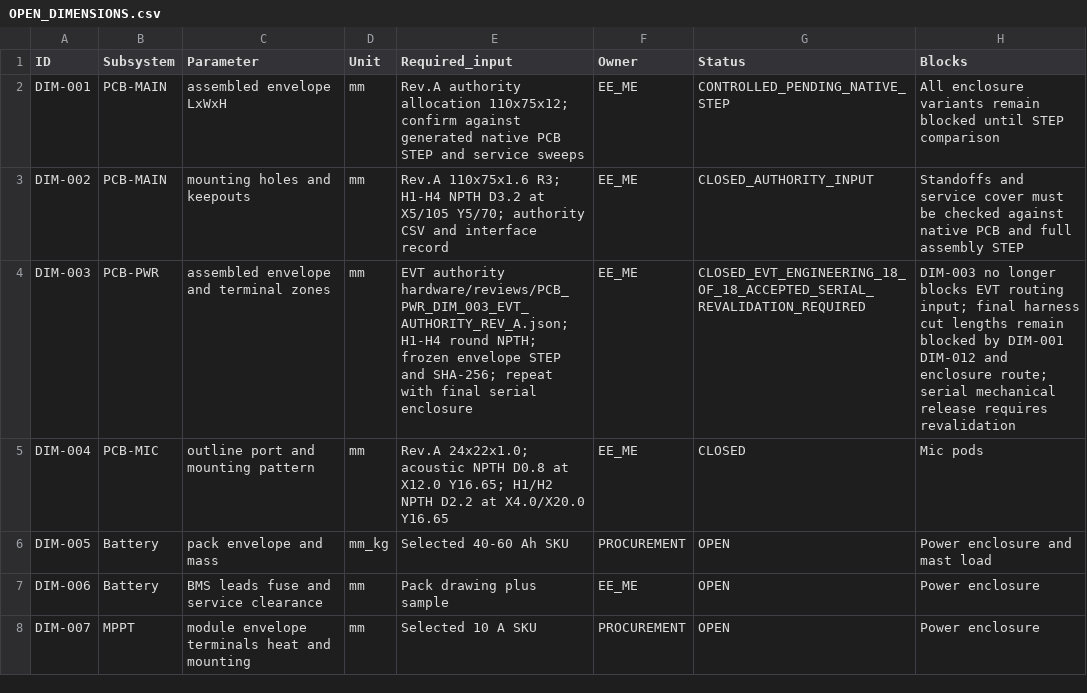
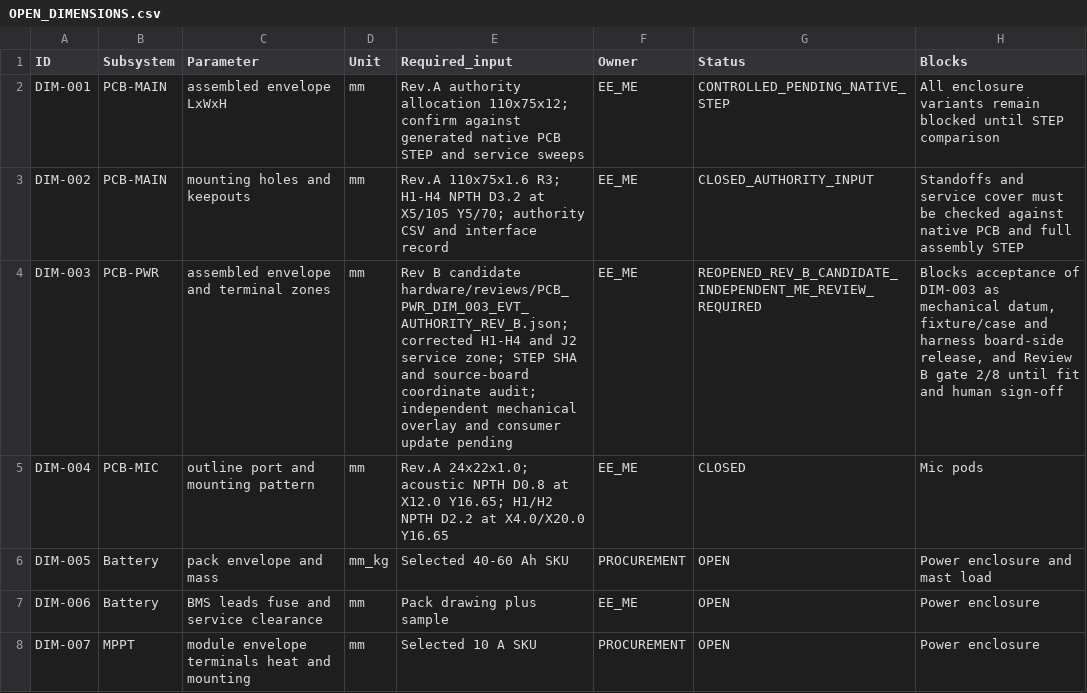
Before and after one commit to skif-ops/rs-zs-bpla, a CSV file: mechanics/common/OPEN_DIMENSIONS.csv, drawn as a sheet; only a part is shown.

Commit message:
PCB-PWR: propose DIM-003 Rev B for actual ECO-006 board

```diff
--- a/mechanics/common/OPEN_DIMENSIONS.csv
+++ b/mechanics/common/OPEN_DIMENSIONS.csv
@@ -3,3 +3,3 @@ DIM-001,PCB-MAIN,assembled envelope LxWxH,mm,"Rev.A authority allocation 110x75x
 DIM-002,PCB-MAIN,mounting holes and keepouts,mm,"Rev.A 110x75x1.6 R3; H1-H4 NPTH D3.2 at X5/105 Y5/70; authority CSV and interface record",EE_ME,CLOSED_AUTHORITY_INPUT,Standoffs and service cover must be checked against native PCB and full assembly STEP
-DIM-003,PCB-PWR,assembled envelope and terminal zones,mm,"EVT authority hardware/reviews/PCB_PWR_DIM_003_EVT_AUTHORITY_REV_A.json; H1-H4 round NPTH; frozen envelope STEP and SHA-256; repeat with final serial enclosure",EE_ME,CLOSED_EVT_ENGINEERING_18_OF_18_ACCEPTED_SERIAL_REVALIDATION_REQUIRED,"DIM-003 no longer blocks EVT routing input; final harness cut lengths remain blocked by DIM-001 DIM-012 and enclosure route; serial mechanical release requires revalidation"
+DIM-003,PCB-PWR,assembled envelope and terminal zones,mm,"Rev B candidate hardware/reviews/PCB_PWR_DIM_003_EVT_AUTHORITY_REV_B.json; corrected H1-H4 and J2 service zone; STEP SHA and source-board coordinate audit; independent mechanical overlay and consumer update pending",EE_ME,REOPENED_REV_B_CANDIDATE_INDEPENDENT_ME_REVIEW_REQUIRED,"Blocks acceptance of DIM-003 as mechanical datum, fixture/case and harness board-side release, and Review B gate 2/8 until fit and human sign-off"
 DIM-004,PCB-MIC,outline port and mounting pattern,mm,"Rev.A 24x22x1.0; acoustic NPTH D0.8 at X12.0 Y16.65; H1/H2 NPTH D2.2 at X4.0/X20.0 Y16.65",EE_ME,CLOSED,Mic pods
```
Also changed, not shown: 9 other files.
